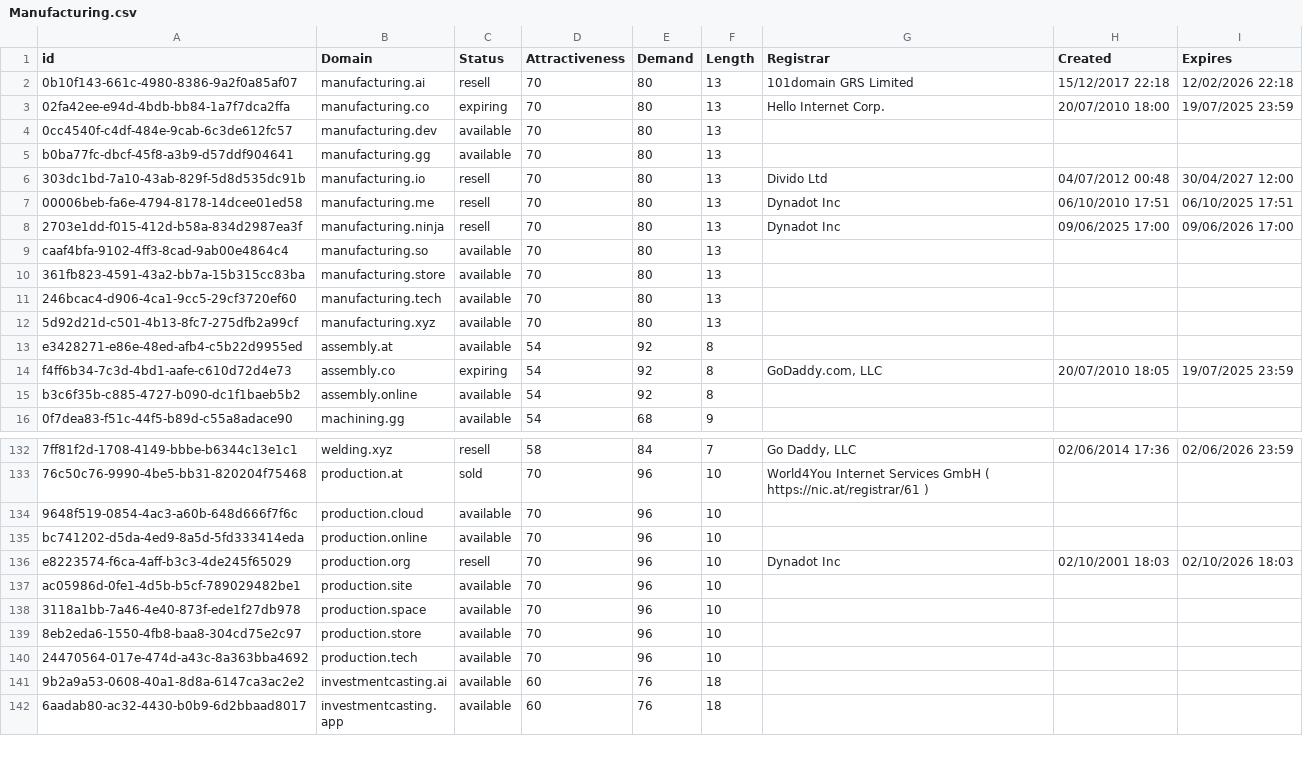
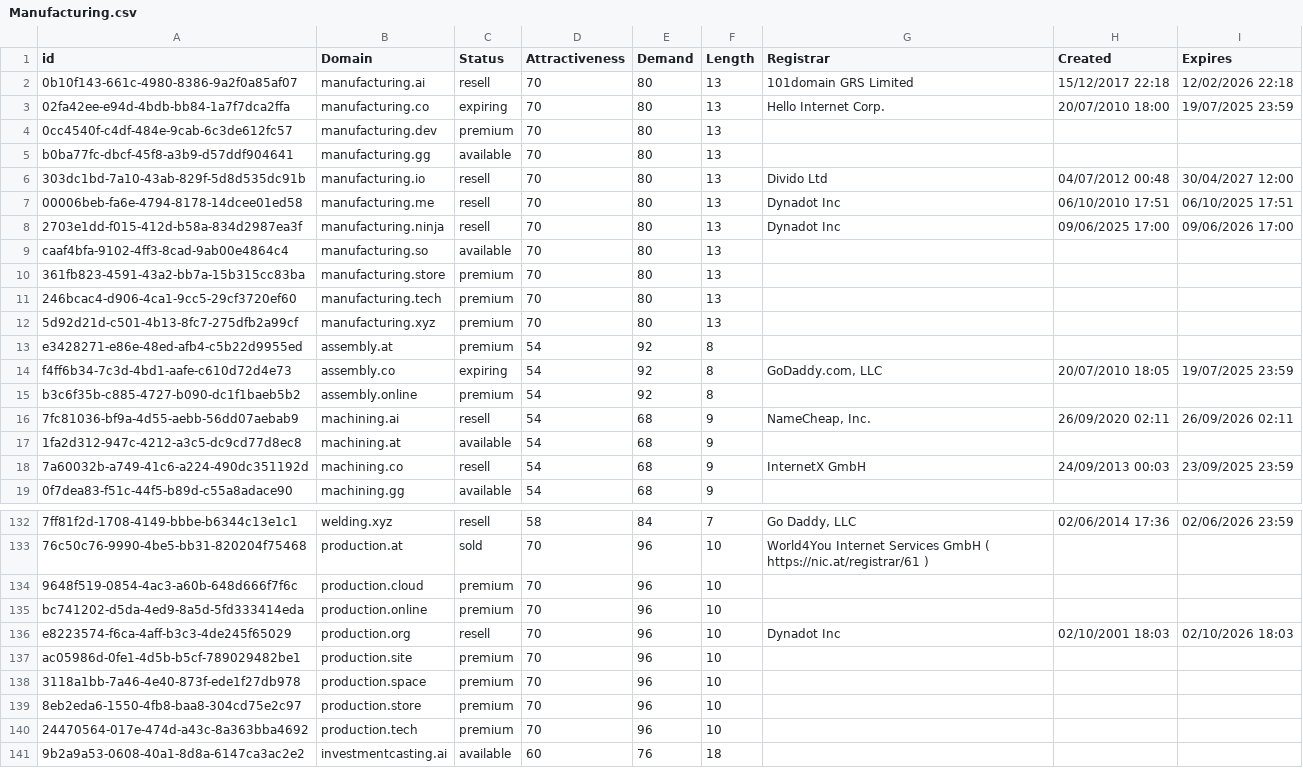
Before and after one commit to UniqueDomains/manufacturing-oneword-domains, a CSV file: Manufacturing.csv, drawn as a sheet; only a part is shown, gaps mark what is left out; the shorter side is filled out with more unchanged rows; the diff covers the shown part only; the diff names each change by its address in the sheet, - before the commit and + after, or states it on an @@ line.

Commit message:
Domains update

```diff
--- a/Manufacturing.csv
+++ b/Manufacturing.csv
-C4 (Status): available
+C4 (Status): premium
-C10:C13 (Status): available
+C10:C13 (Status): premium
-C15 (Status): available
+C15 (Status): premium
@@ row 29 moved to row 16: 7fc81036-bf9a-4d55-aebb-56dd07aebab9 @@
@@ row 30 moved to row 17: 1fa2d312-947c-4212-a3c5-dc9cd77d8ec8 @@
@@ row 31 moved to row 18: 7a60032b-a749-41c6-a224-490dc351192d @@
-C134:C135 (Status): available
+C134:C135 (Status): premium
-C137:C140 (Status): available
+C137:C140 (Status): premium
```
Also changed, not shown: 17 edited cells elsewhere in this file, 2 other files.
